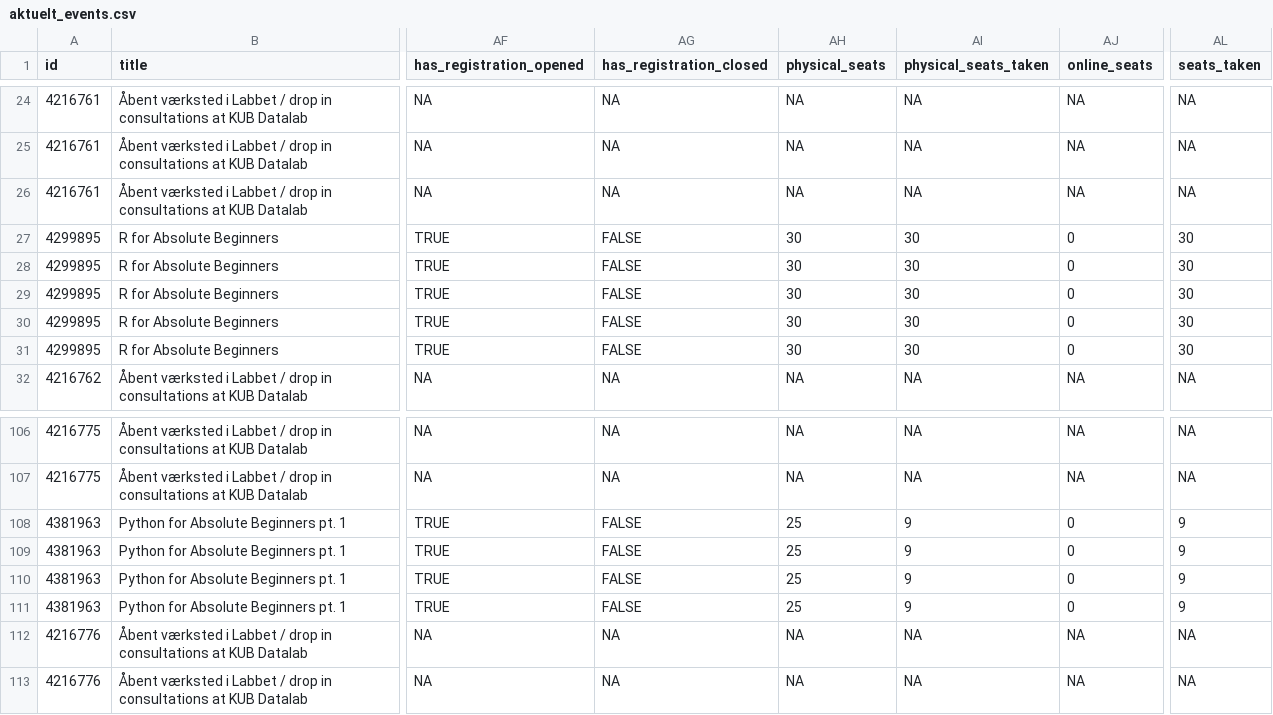
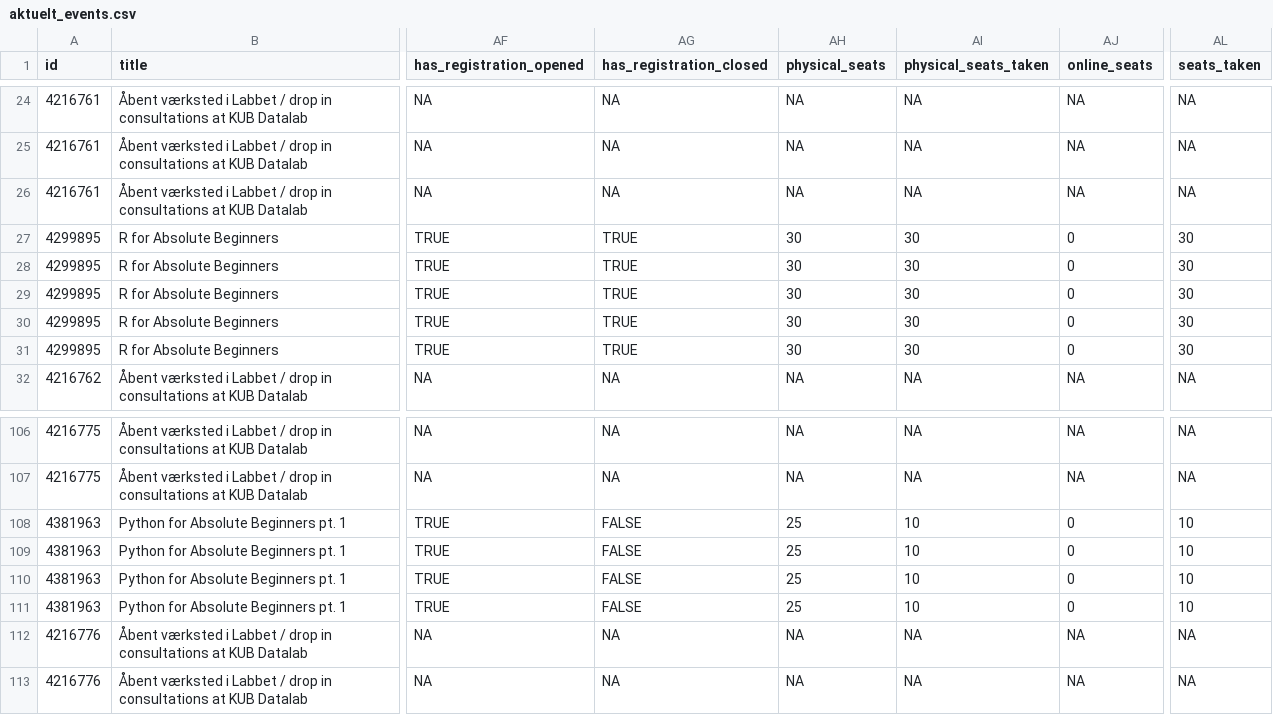
Before and after one commit to KUBDatalab/tal-og-data, a CSV file: data/event_data/aktuelt_events.csv, drawn as a sheet; only a part is shown, gaps mark what is left out; the diff names each change by its address in the sheet, - before the commit and + after, or states it on an @@ line.

```diff
--- a/data/event_data/aktuelt_events.csv
+++ b/data/event_data/aktuelt_events.csv
-AG27:AG31 (has_registration_closed): FALSE
+AG27:AG31 (has_registration_closed): TRUE
-AI108:AI111 (physical_seats_taken): 9
+AI108:AI111 (physical_seats_taken): 10
-AL108:AL111 (seats_taken): 9
+AL108:AL111 (seats_taken): 10
```
Also changed, not shown: data/event_data/all_event_details.csv, data/event_data/current_events_details.csv, 5 other files.
